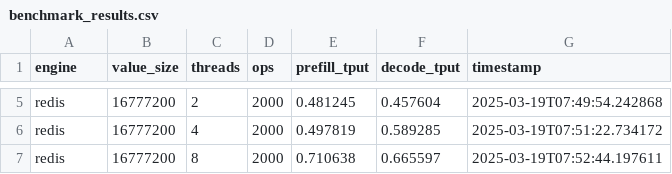
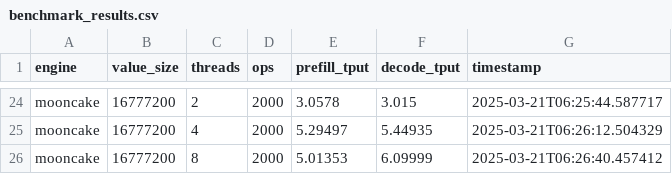
Before and after one commit to xiaguan/Mooncake, a CSV file: mooncake-store/bench/results/benchmark_results.csv, drawn as a sheet; only a part is shown, gaps mark what is left out; removed rows and columns are numbered as before the commit, all else as after; the diff covers the shown part only; the diff names each change by its address in the sheet, - before the commit and + after, or states it on an @@ line.

```diff
--- a/mooncake-store/bench/results/benchmark_results.csv
+++ b/mooncake-store/bench/results/benchmark_results.csv
-A24:A25 (engine): redis
+A24:A25 (engine): mooncake
-E24 (prefill_tput): 0.481245
+E24 (prefill_tput): 3.0578
-F24 (decode_tput): 0.457604
+F24 (decode_tput): 3.015
-G24 (timestamp): 2025-03-19T07:49:54.242868
+G24 (timestamp): 2025-03-21T06:25:44.587717
-E25 (prefill_tput): 0.497819
+E25 (prefill_tput): 5.29497
-F25 (decode_tput): 0.589285
+F25 (decode_tput): 5.44935
-G25 (timestamp): 2025-03-19T07:51:22.734172
+G25 (timestamp): 2025-03-21T06:26:12.504329
-row 7: redis | 16777200 | 8 | 2000 | 0.710638 | 0.665597 | 2025-03-19T07:52:44.197611
+row 26: mooncake | 16777200 | 8 | 2000 | 5.01353 | 6.09999 | 2025-03-21T06:26:40.457412
```
Also changed, not shown: 21 added rows, 2 removed rows and 7 edited cells elsewhere in this file, mooncake-store/bench/results/backup.csv, 3 other files.
